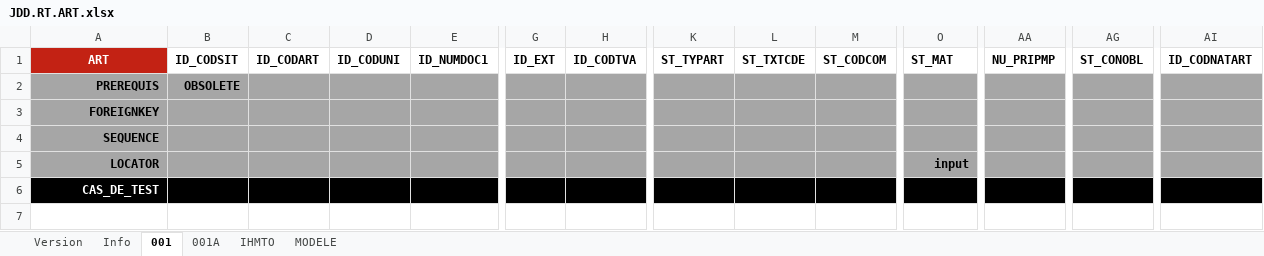
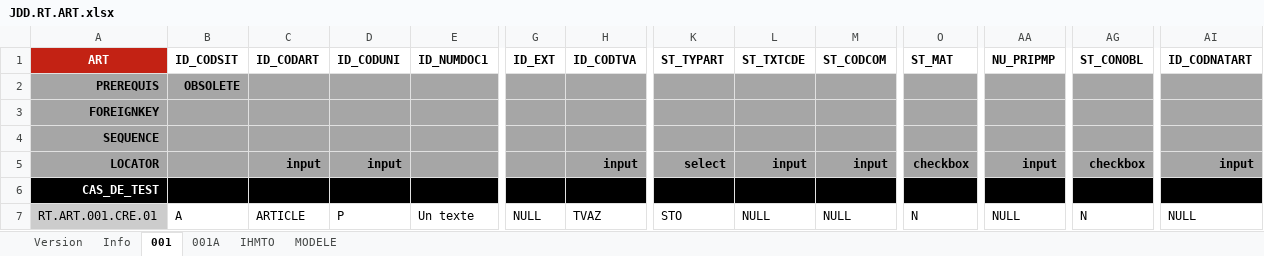
Before and after one commit to jmLafarge/MAINTA_TNR, an Excel workbook: TNR_JDD/JDD.RT.ART.xlsx, sheet 001, drawn as a sheet; only a part is shown, gaps mark what is left out; values as stored, in another font and other column widths than the file's, no borders; rows hold the shown columns only; the diff names each change by its address in the sheet, - before the commit and + after, or states it on an @@ line.

```diff
--- a/TNR_JDD/JDD.RT.ART.xlsx (sheet 001)
+++ b/TNR_JDD/JDD.RT.ART.xlsx (sheet 001)
-C5 (ID_CODART): (empty)
+C5 (ID_CODART): input
-D5 (ID_CODUNI): (empty)
+D5 (ID_CODUNI): input
-H5 (ID_CODTVA): (empty)
+H5 (ID_CODTVA): input
-K5 (ST_TYPART): (empty)
+K5 (ST_TYPART): select
-L5 (ST_TXTCDE): (empty)
+L5 (ST_TXTCDE): input
-M5 (ST_CODCOM): (empty)
+M5 (ST_CODCOM): input
-O5 (ST_MAT): input
+O5 (ST_MAT): checkbox
-AA5 (NU_PRIPMP): (empty)
+AA5 (NU_PRIPMP): input
-AG5 (ST_CONOBL): (empty)
+AG5 (ST_CONOBL): checkbox
-AI5 (ID_CODNATART): (empty)
+AI5 (ID_CODNATART): input
+row 7: RT.ART.001.CRE.01 | A | ARTICLE | P | Un texte | NULL | TVAZ | STO | NULL | NULL | N | NULL | N | NULL
```
Also changed, not shown: sheet IHMTO, TNR/TCGenerator/TCGenerator_Article.xlsx, 8 other files.
